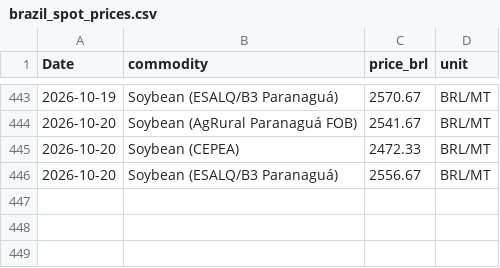
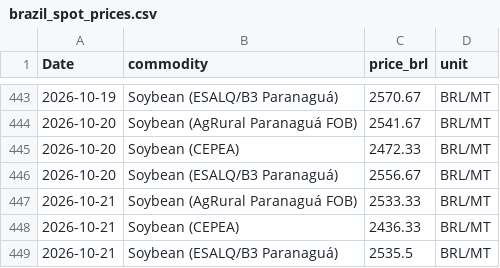
Before and after one commit to philipbergman6-glitch/Mirror-Market, a CSV file: data/history/brazil_spot_prices.csv, drawn as a sheet; only a part is shown, gaps mark what is left out; the diff names each change by its address in the sheet, - before the commit and + after, or states it on an @@ line.

```diff
--- a/data/history/brazil_spot_prices.csv
+++ b/data/history/brazil_spot_prices.csv
+row 447: 2026-10-21 | Soybean (AgRural Paranaguá FOB) | 2533.33 | BRL/MT
+row 448: 2026-10-21 | Soybean (CEPEA) | 2436.33 | BRL/MT
+row 449: 2026-10-21 | Soybean (ESALQ/B3 Paranaguá) | 2535.5 | BRL/MT
```
Also changed, not shown: data/history/argentina_fob.csv, data/history/cyclone_storms.csv, 8 other files.
